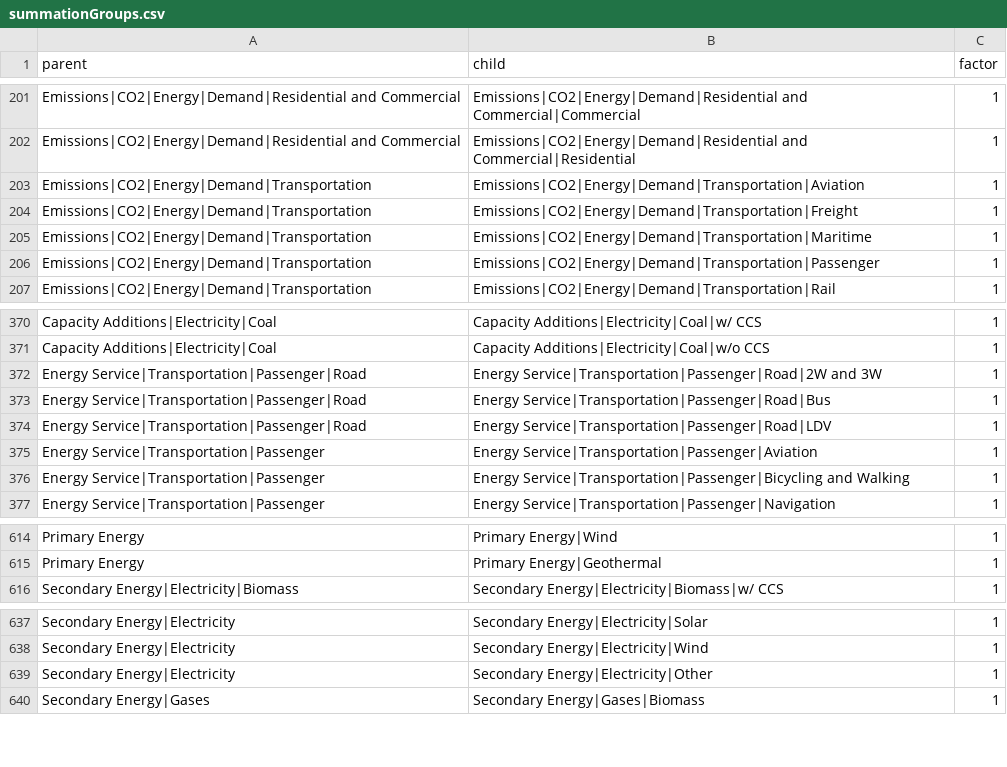
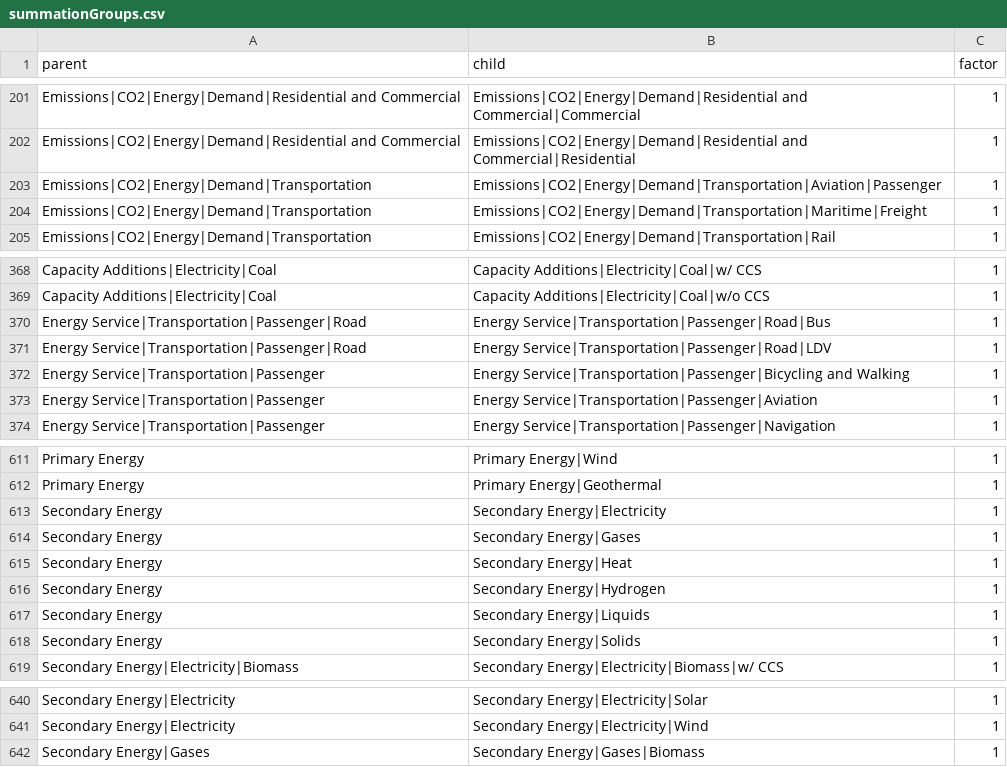
Before and after one commit to strefler/project_interfaces, a CSV file: summationGroups.csv, drawn as a sheet; only a part is shown, gaps mark what is left out; the diff covers the shown part only.

Commit message:
Commiting changes from Silvia: mapping_template.csv:     remove 2&3 Wheelers to Transport Emissions     add 2&3 Wheelers to Energy Service demands     substract non-motorized transport from total road transport     Secondary Energy|Gases|Waste now deducted from the SE|Gases total, instead of being added to Other     add Gases and Solids to Investements|Energy Supply|Other summationGroups.csv:     DAC contributing now positively again to Carbon Sequestration|CCS and negatively to Emissions|CO2 (as sign in mapping was changed)     remove double counting of passenger and freight in "Emissions|CO2|Energy|Demand|Transportation"     include 2 and 3 W to Transportation service     new summation check for SE     remove double accounting of SE|Electricity|Other     change name of variable being used for summation check from Oil back to Oil|w/o CCS (should be ok, as now both variables are part of mapping)...

```diff
--- a/summationGroups.csv
+++ b/summationGroups.csv
@@ -202,6 +202,4 @@ Emissions|CO2|Energy|Demand|Residential and Commercial;Emissions|CO2|Energy|Dema
 Emissions|CO2|Energy|Demand|Residential and Commercial;Emissions|CO2|Energy|Demand|Residential and Commercial|Residential;1
-Emissions|CO2|Energy|Demand|Transportation;Emissions|CO2|Energy|Demand|Transportation|Aviation;1
-Emissions|CO2|Energy|Demand|Transportation;Emissions|CO2|Energy|Demand|Transportation|Freight;1
-Emissions|CO2|Energy|Demand|Transportation;Emissions|CO2|Energy|Demand|Transportation|Maritime;1
-Emissions|CO2|Energy|Demand|Transportation;Emissions|CO2|Energy|Demand|Transportation|Passenger;1
+Emissions|CO2|Energy|Demand|Transportation;Emissions|CO2|Energy|Demand|Transportation|Aviation|Passenger;1
+Emissions|CO2|Energy|Demand|Transportation;Emissions|CO2|Energy|Demand|Transportation|Maritime|Freight;1
 Emissions|CO2|Energy|Demand|Transportation;Emissions|CO2|Energy|Demand|Transportation|Rail;1
@@ -371,7 +369,6 @@ Capacity Additions|Electricity|Coal;Capacity Additions|Electricity|Coal|w/ CCS;1
 Capacity Additions|Electricity|Coal;Capacity Additions|Electricity|Coal|w/o CCS;1
-Energy Service|Transportation|Passenger|Road;Energy Service|Transportation|Passenger|Road|2W and 3W;1
 Energy Service|Transportation|Passenger|Road;Energy Service|Transportation|Passenger|Road|Bus;1
 Energy Service|Transportation|Passenger|Road;Energy Service|Transportation|Passenger|Road|LDV;1
+Energy Service|Transportation|Passenger;Energy Service|Transportation|Passenger|Bicycling and Walking;1
 Energy Service|Transportation|Passenger;Energy Service|Transportation|Passenger|Aviation;1
-Energy Service|Transportation|Passenger;Energy Service|Transportation|Passenger|Bicycling and Walking;1
 Energy Service|Transportation|Passenger;Energy Service|Transportation|Passenger|Navigation;1
@@ -615,2 +612,8 @@ Primary Energy;Primary Energy|Wind;1
 Primary Energy;Primary Energy|Geothermal;1
+Secondary Energy;Secondary Energy|Electricity;1
+Secondary Energy;Secondary Energy|Gases;1
+Secondary Energy;Secondary Energy|Heat;1
+Secondary Energy;Secondary Energy|Hydrogen;1
+Secondary Energy;Secondary Energy|Liquids;1
+Secondary Energy;Secondary Energy|Solids;1
 Secondary Energy|Electricity|Biomass;Secondary Energy|Electricity|Biomass|w/ CCS;1
@@ -638,3 +641,2 @@ Secondary Energy|Electricity;Secondary Energy|Electricity|Solar;1
 Secondary Energy|Electricity;Secondary Energy|Electricity|Wind;1
-Secondary Energy|Electricity;Secondary Energy|Electricity|Other;1
 Secondary Energy|Gases;Secondary Energy|Gases|Biomass;1
```
Also changed, not shown: 3 edited cells elsewhere in this file, ar6/mapping_template.csv.
